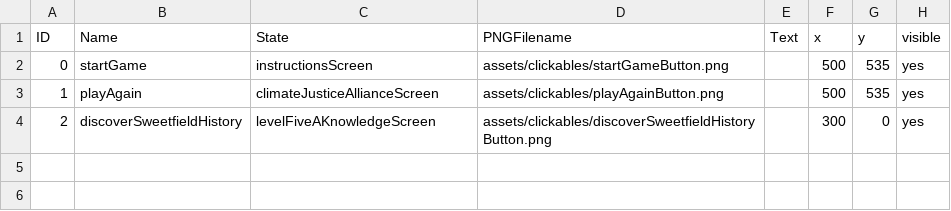
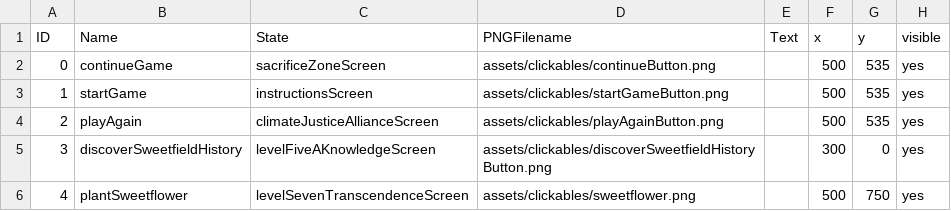
Before and after one commit to katrinamonje/SaveSweetfieldCity, a CSV file: data/clickableLayout.csv, drawn as a sheet.

```diff
--- a/data/clickableLayout.csv
+++ b/data/clickableLayout.csv
@@ -1,4 +1,6 @@
 ID,Name,State,PNGFilename,Text,x,y,visible
-0,startGame,instructionsScreen,assets/clickables/startGameButton.png,,500,535,yes
-1,playAgain,climateJusticeAllianceScreen,assets/clickables/playAgainButton.png,,500,535,yes
-2,discoverSweetfieldHistory,levelFiveAKnowledgeScreen,assets/clickables/discoverSweetfieldHistoryButton.png,,300,0,yes
+0,continueGame,sacrificeZoneScreen,assets/clickables/continueButton.png,,500,535,yes
+1,startGame,instructionsScreen,assets/clickables/startGameButton.png,,500,535,yes
+2,playAgain,climateJusticeAllianceScreen,assets/clickables/playAgainButton.png,,500,535,yes
+3,discoverSweetfieldHistory,levelFiveAKnowledgeScreen,assets/clickables/discoverSweetfieldHistoryButton.png,,300,0,yes
+4,plantSweetflower,levelSevenTranscendenceScreen,assets/clickables/sweetflower.png,,500,750,yes
```
Also changed, not shown: data/adventureStates.csv, data/interactionTable.csv, 7 other files.
